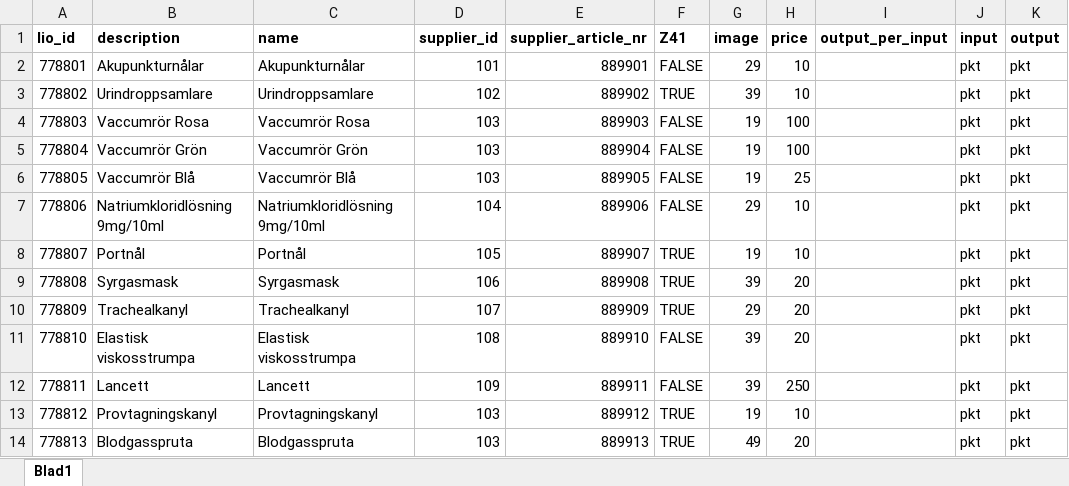
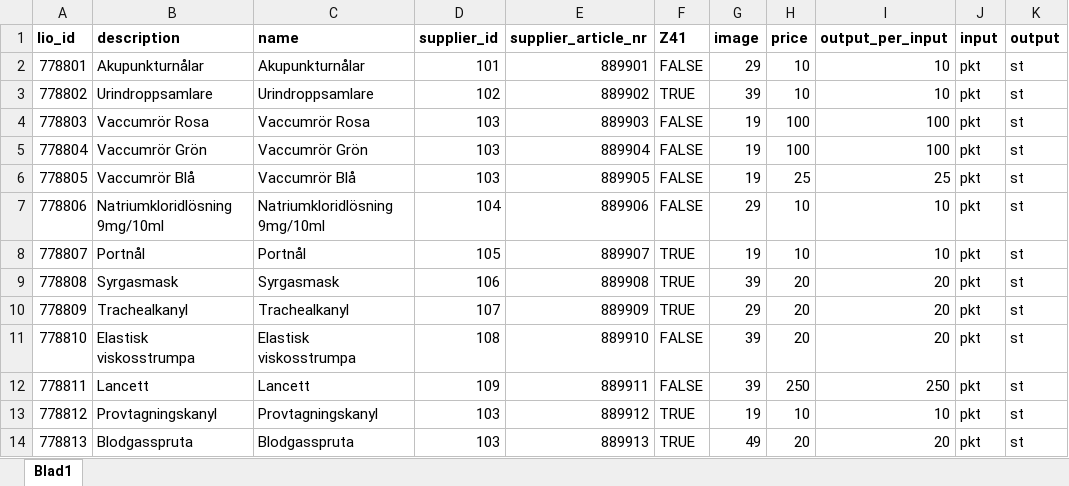
Before and after one commit to hugomartinbjork/TDDC88-Software-Engineering, an Excel workbook: Web/db_data/testarticles.xlsx, sheet Blad1, drawn as a sheet; values as stored, in another font and other column widths than the file's, no borders; the diff names each change by its address in the sheet, - before the commit and + after, or states it on an @@ line.

```diff
--- a/Web/db_data/testarticles.xlsx (sheet Blad1)
+++ b/Web/db_data/testarticles.xlsx (sheet Blad1)
-I2:I3 (output_per_input): (empty)
+I2:I3 (output_per_input): 10
-K2:K14 (output): pkt
+K2:K14 (output): st
-I4:I5 (output_per_input): (empty)
+I4:I5 (output_per_input): 100
-I6 (output_per_input): (empty)
+I6 (output_per_input): 25
-I7:I8 (output_per_input): (empty)
+I7:I8 (output_per_input): 10
-I9:I11 (output_per_input): (empty)
+I9:I11 (output_per_input): 20
-I12 (output_per_input): (empty)
+I12 (output_per_input): 250
-I13 (output_per_input): (empty)
+I13 (output_per_input): 10
-I14 (output_per_input): (empty)
+I14 (output_per_input): 20
```
Also changed, not shown: Web/db_data/compartments.xlsx, Web/db_data/storages.xlsx, 3 other files.
